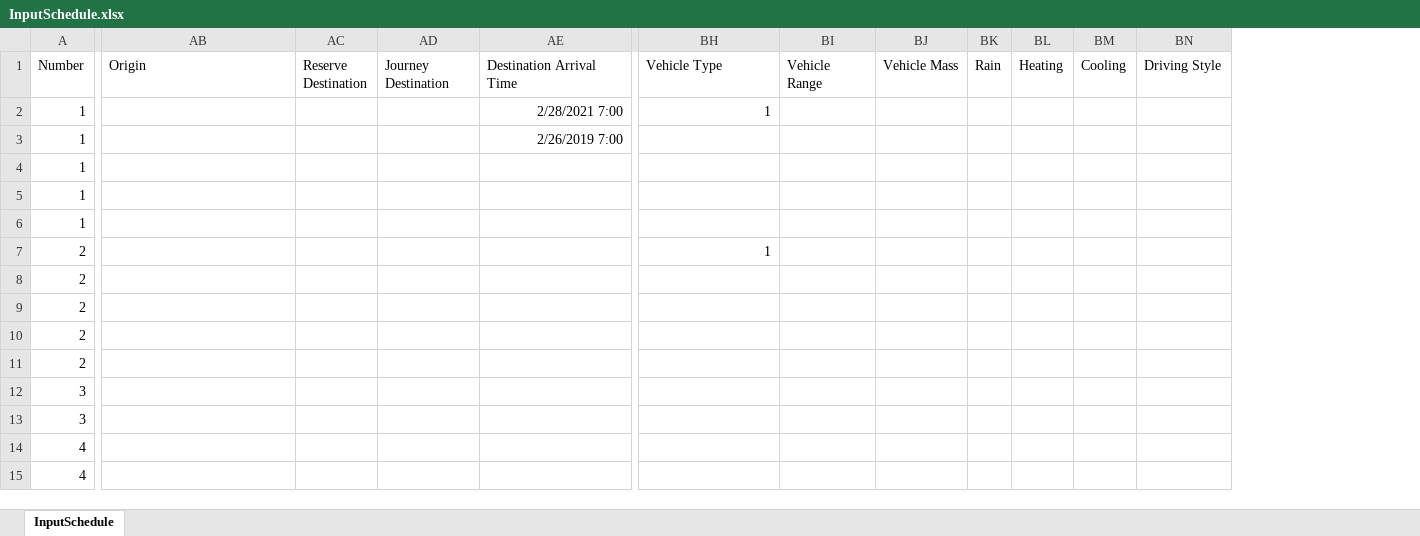
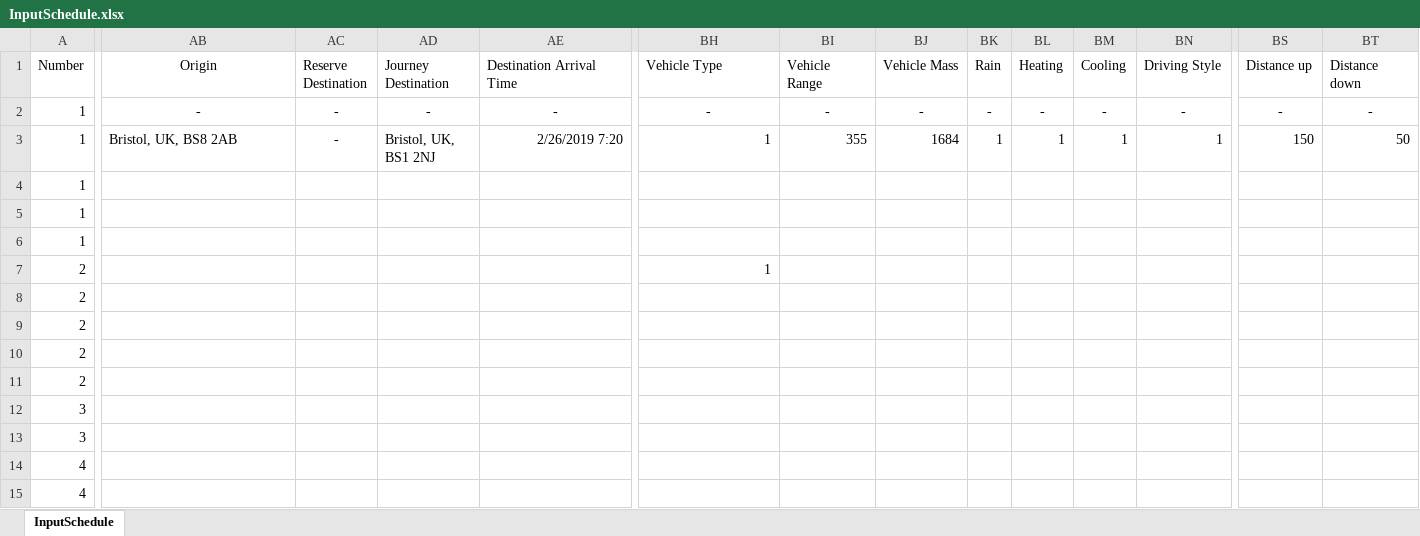
Before and after one commit to 10sukhiay/DP5_modelling, an Excel workbook: Inputs/InputSchedule.xlsx, sheet InputSchedule, drawn as a sheet; only a part is shown, gaps mark what is left out; values as stored, in another font and other column widths than the file's, no borders; conditional formats not drawn; the diff covers the shown part only; the diff names each change by its address in the sheet, - before the commit and + after, or states it on an @@ line.

```diff
--- a/Inputs/InputSchedule.xlsx (sheet InputSchedule)
+++ b/Inputs/InputSchedule.xlsx (sheet InputSchedule)
+column BS (Distance up), rows 2-3: - | 150
+column BT (Distance down), rows 2-3: - | 50
-AB1 alignment: left
+AB1 alignment: center
-AB2 (Origin): (empty)
+AB2 (Origin): -
-AC2:AC3 (Reserve Destination): (empty)
+AC2:AC3 (Reserve Destination): -
-AD2 (Journey Destination): (empty)
+AD2 (Journey Destination): -
-AE2 (Destination Arrival Time): 2/28/2021 7:00
+AE2 (Destination Arrival Time): -
-AE2 alignment: right
+AE2 alignment: center
-BH2 (Vehicle Type): 1
+BH2 (Vehicle Type): -
-BH2 alignment: right
+BH2 alignment: center
-BI2 (Vehicle Range): (empty)
+BI2 (Vehicle Range): -
-BJ2 (Vehicle Mass): (empty)
+BJ2 (Vehicle Mass): -
-BK2 (Rain): (empty)
+BK2 (Rain): -
-BL2 (Heating): (empty)
+BL2 (Heating): -
-BM2 (Cooling): (empty)
+BM2 (Cooling): -
-BN2 (Driving Style): (empty)
+BN2 (Driving Style): -
-AB3 (Origin): (empty)
+AB3 (Origin): Bristol, UK, BS8 2AB
-AD3 (Journey Destination): (empty)
+AD3 (Journey Destination): Bristol, UK, BS1 2NJ
-AE3 (Destination Arrival Time): 2/26/2019 7:00
+AE3 (Destination Arrival Time): 2/26/2019 7:20
-BH3 (Vehicle Type): (empty)
+BH3 (Vehicle Type): 1
-BI3 (Vehicle Range): (empty)
+BI3 (Vehicle Range): 355
-BJ3 (Vehicle Mass): (empty)
+BJ3 (Vehicle Mass): 1684
-BK3 (Rain): (empty)
+BK3 (Rain): 1
-BL3 (Heating): (empty)
+BL3 (Heating): 1
-BM3 (Cooling): (empty)
+BM3 (Cooling): 1
-BN3 (Driving Style): (empty)
+BN3 (Driving Style): 1
```
Also changed, not shown: 8 edited cells elsewhere in this sheet, 1 other file.
